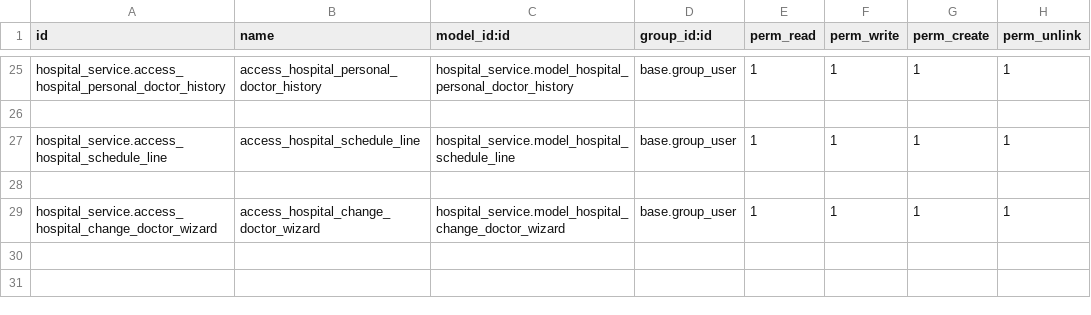
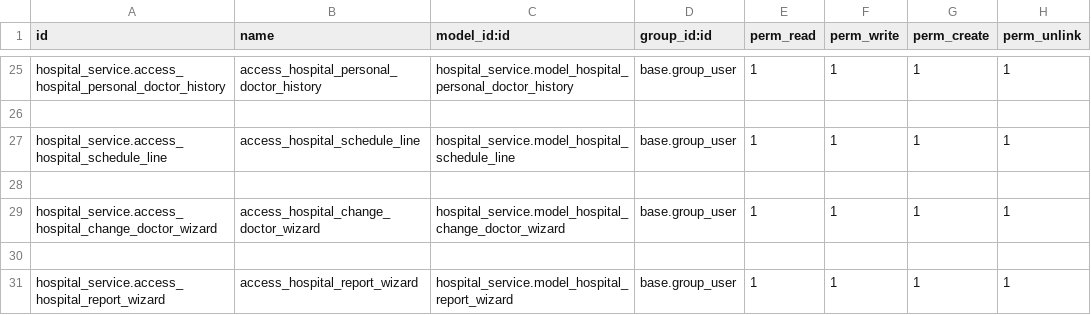
Before and after one commit to Peru-odoo/hospital_crm_system_odoo, a CSV file: custom_addons/hospital_service/security/ir.model.access.csv, drawn as a sheet; only a part is shown, gaps mark what is left out.

Commit message:
created a disease report for a selected time period, which is a temporal model, with a year and month selection, which calculates the disease and the number of diagnoses of that disease.

```diff
--- a/custom_addons/hospital_service/security/ir.model.access.csv
+++ b/custom_addons/hospital_service/security/ir.model.access.csv
@@ -29 +29,3 @@ hospital_service.access_hospital_schedule_line,access_hospital_schedule_line,hos
 hospital_service.access_hospital_change_doctor_wizard,access_hospital_change_doctor_wizard,hospital_service.model_hospital_change_doctor_wizard,base.group_user,1,1,1,1
+
+hospital_service.access_hospital_report_wizard,access_hospital_report_wizard,hospital_service.model_hospital_report_wizard,base.group_user,1,1,1,1
```
Also changed, not shown: 7 other files.
